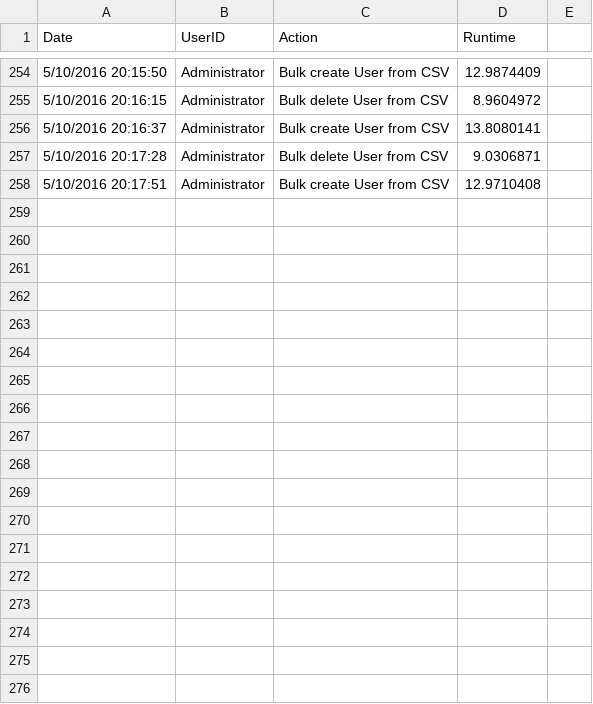
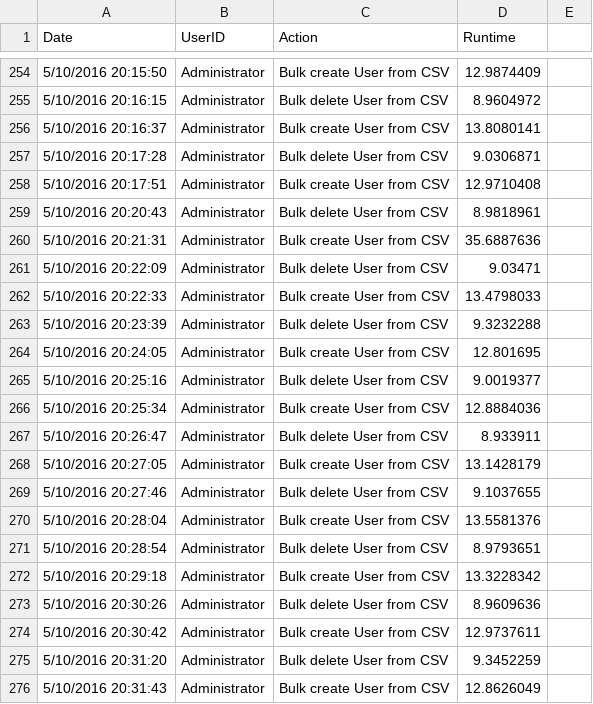
Before and after one commit to DavidLejeune/PS_AD_Users_script, a CSV file: script_logbook.csv, drawn as a sheet; only a part is shown, gaps mark what is left out.

```diff
--- a/script_logbook.csv
+++ b/script_logbook.csv
@@ -258 +258,19 @@ Date,UserID,Action,Runtime
 5/10/2016 20:17:51,Administrator,Bulk create User from CSV,12.9710408,
+5/10/2016 20:20:43,Administrator,Bulk delete User from CSV,8.9818961,
+5/10/2016 20:21:31,Administrator,Bulk create User from CSV,35.6887636,
+5/10/2016 20:22:09,Administrator,Bulk delete User from CSV,9.03471,
+5/10/2016 20:22:33,Administrator,Bulk create User from CSV,13.4798033,
+5/10/2016 20:23:39,Administrator,Bulk delete User from CSV,9.3232288,
+5/10/2016 20:24:05,Administrator,Bulk create User from CSV,12.801695,
+5/10/2016 20:25:16,Administrator,Bulk delete User from CSV,9.0019377,
+5/10/2016 20:25:34,Administrator,Bulk create User from CSV,12.8884036,
+5/10/2016 20:26:47,Administrator,Bulk delete User from CSV,8.933911,
+5/10/2016 20:27:05,Administrator,Bulk create User from CSV,13.1428179,
+5/10/2016 20:27:46,Administrator,Bulk delete User from CSV,9.1037655,
+5/10/2016 20:28:04,Administrator,Bulk create User from CSV,13.5581376,
+5/10/2016 20:28:54,Administrator,Bulk delete User from CSV,8.9793651,
+5/10/2016 20:29:18,Administrator,Bulk create User from CSV,13.3228342,
+5/10/2016 20:30:26,Administrator,Bulk delete User from CSV,8.9609636,
+5/10/2016 20:30:42,Administrator,Bulk create User from CSV,12.9737611,
+5/10/2016 20:31:20,Administrator,Bulk delete User from CSV,9.3452259,
+5/10/2016 20:31:43,Administrator,Bulk create User from CSV,12.8626049,
```
Also changed, not shown: 1 other file.
